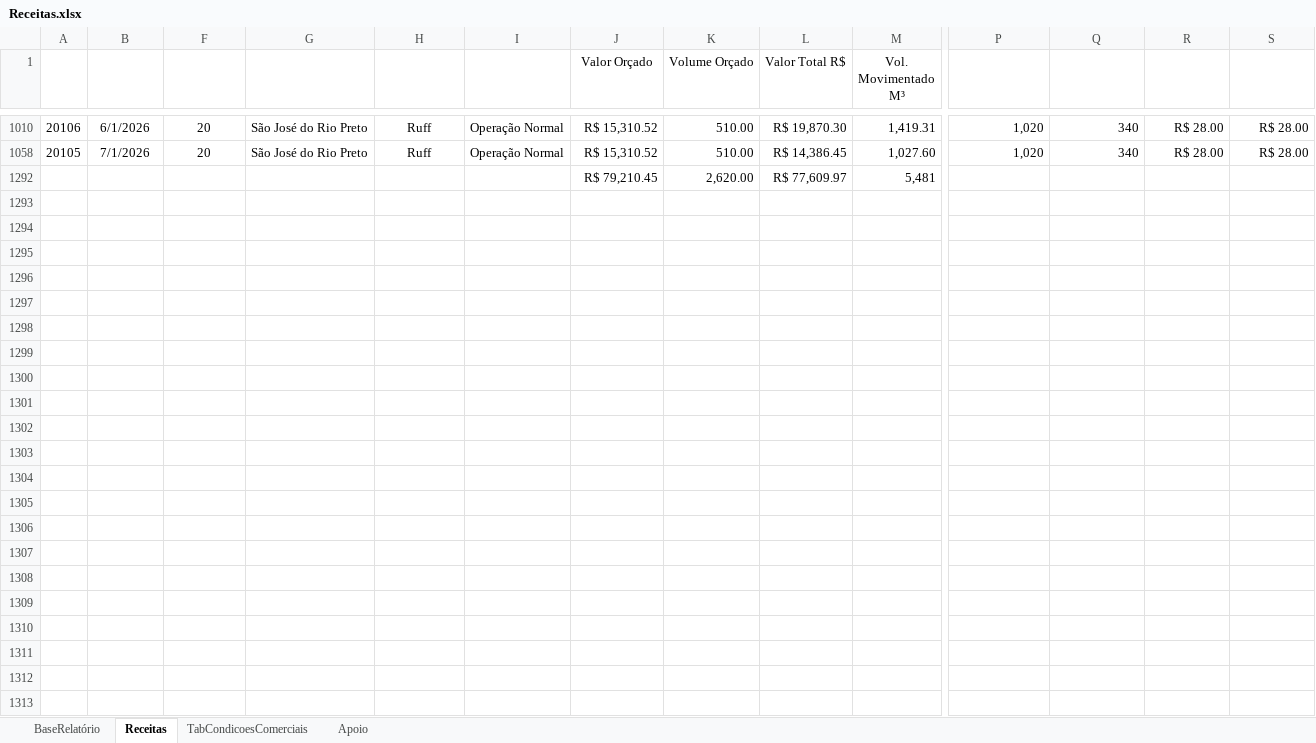
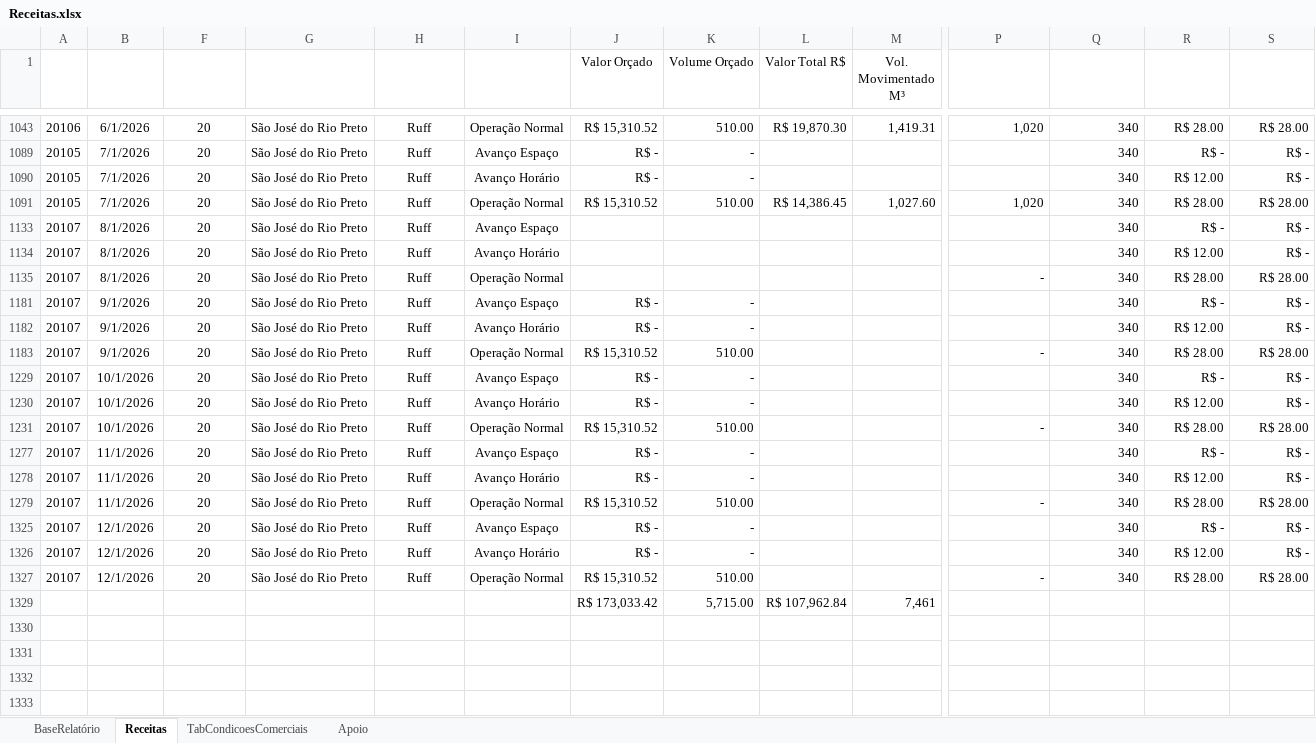
Before and after one commit to rodrigobvmendes-hue/infra-fuel-site, an Excel workbook: arquivos_apoio/Receitas.xlsx, sheet Receitas, drawn as a sheet; only a part is shown, gaps mark what is left out; the shorter side is filled out with more unchanged rows; values as stored, in another font and other column widths than the file's, no borders; table styles not drawn; removed rows and columns are numbered as before the commit, all else as after; rows hold the shown columns only; the diff covers the shown part only; the diff names each change by its address in the sheet, - before the commit and + after, or states it on an @@ line.

Commit message:
chore: atualiza dashboard com novas Receitas/Despesas e sync Trello
Reconstroi const D do dashboard_cessao a partir das planilhas
atualizadas, sincroniza trello-status.json com o board e regenera
dashboard.zip.

```diff
--- a/arquivos_apoio/Receitas.xlsx (sheet Receitas)
+++ b/arquivos_apoio/Receitas.xlsx (sheet Receitas)
@@ row 1089 unhidden: 20105 | 7/1/2026 | 20 | São José do Rio Preto | Ruff | Avanço Espaço | R$ - | - |  |  |  | 340 | R$ - | R$ - @@
@@ row 1090 unhidden: 20105 | 7/1/2026 | 20 | São José do Rio Preto | Ruff | Avanço Horário | R$ - | - |  |  |  | 340 | R$ 12.00 | R$ - @@
-row 1292:  |  |  |  |  |  | R$ 79,210.45 | 2,620.00 | R$ 77,609.97 | 5,481
+row 1133: 20107 | 8/1/2026 | 20 | São José do Rio Preto | Ruff | Avanço Espaço |  |  |  |  |  | 340 | R$ - | R$ -
+row 1134: 20107 | 8/1/2026 | 20 | São José do Rio Preto | Ruff | Avanço Horário |  |  |  |  |  | 340 | R$ 12.00 | R$ -
+row 1135: 20107 | 8/1/2026 | 20 | São José do Rio Preto | Ruff | Operação Normal |  |  |  |  | - | 340 | R$ 28.00 | R$ 28.00
+row 1181: 20107 | 9/1/2026 | 20 | São José do Rio Preto | Ruff | Avanço Espaço | R$ - | - |  |  |  | 340 | R$ - | R$ -
+row 1182: 20107 | 9/1/2026 | 20 | São José do Rio Preto | Ruff | Avanço Horário | R$ - | - |  |  |  | 340 | R$ 12.00 | R$ -
+row 1183: 20107 | 9/1/2026 | 20 | São José do Rio Preto | Ruff | Operação Normal | R$ 15,310.52 | 510.00 |  |  | - | 340 | R$ 28.00 | R$ 28.00
+row 1229: 20107 | 10/1/2026 | 20 | São José do Rio Preto | Ruff | Avanço Espaço | R$ - | - |  |  |  | 340 | R$ - | R$ -
+row 1230: 20107 | 10/1/2026 | 20 | São José do Rio Preto | Ruff | Avanço Horário | R$ - | - |  |  |  | 340 | R$ 12.00 | R$ -
+row 1231: 20107 | 10/1/2026 | 20 | São José do Rio Preto | Ruff | Operação Normal | R$ 15,310.52 | 510.00 |  |  | - | 340 | R$ 28.00 | R$ 28.00
+row 1277: 20107 | 11/1/2026 | 20 | São José do Rio Preto | Ruff | Avanço Espaço | R$ - | - |  |  |  | 340 | R$ - | R$ -
+row 1278: 20107 | 11/1/2026 | 20 | São José do Rio Preto | Ruff | Avanço Horário | R$ - | - |  |  |  | 340 | R$ 12.00 | R$ -
+row 1279: 20107 | 11/1/2026 | 20 | São José do Rio Preto | Ruff | Operação Normal | R$ 15,310.52 | 510.00 |  |  | - | 340 | R$ 28.00 | R$ 28.00
+row 1325: 20107 | 12/1/2026 | 20 | São José do Rio Preto | Ruff | Avanço Espaço | R$ - | - |  |  |  | 340 | R$ - | R$ -
+row 1326: 20107 | 12/1/2026 | 20 | São José do Rio Preto | Ruff | Avanço Horário | R$ - | - |  |  |  | 340 | R$ 12.00 | R$ -
+row 1327: 20107 | 12/1/2026 | 20 | São José do Rio Preto | Ruff | Operação Normal | R$ 15,310.52 | 510.00 |  |  | - | 340 | R$ 28.00 | R$ 28.00
+row 1329:  |  |  |  |  |  | R$ 173,033.42 | 5,715.00 | R$ 107,962.84 | 7,461
```
Also changed, not shown: 14 hidden or unhidden rows elsewhere in this sheet, sheet BaseRelatório, sheet TabCondicoesComerciais, hidden cells, 4 other files.
